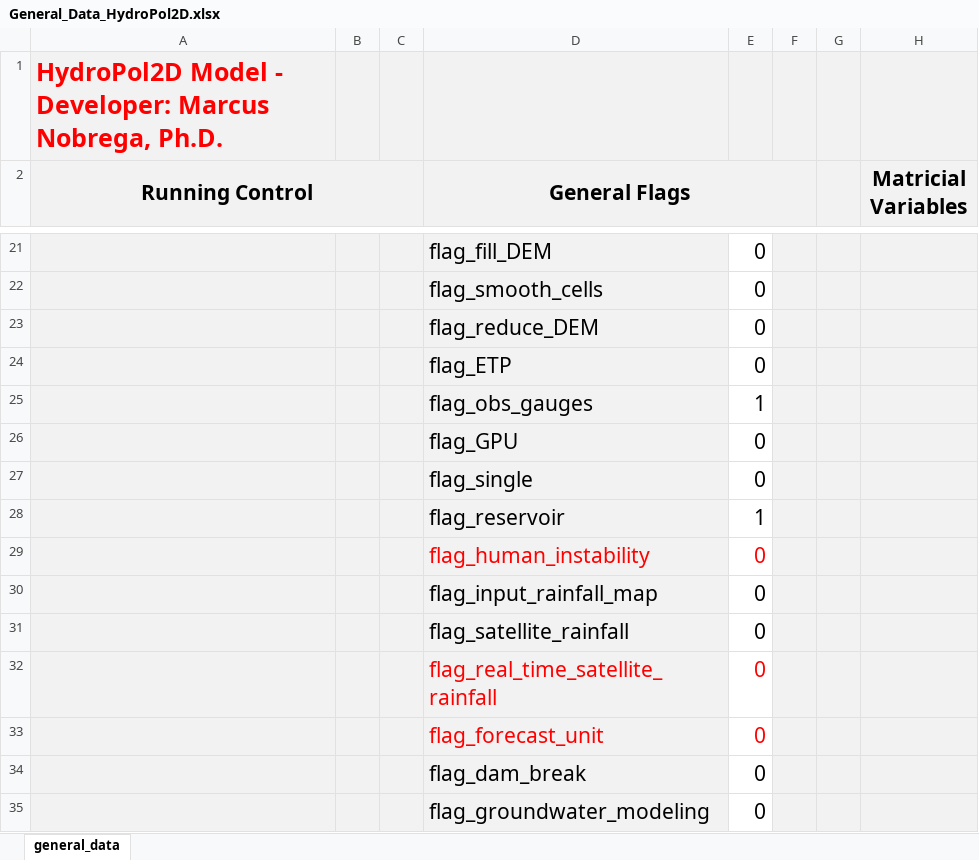
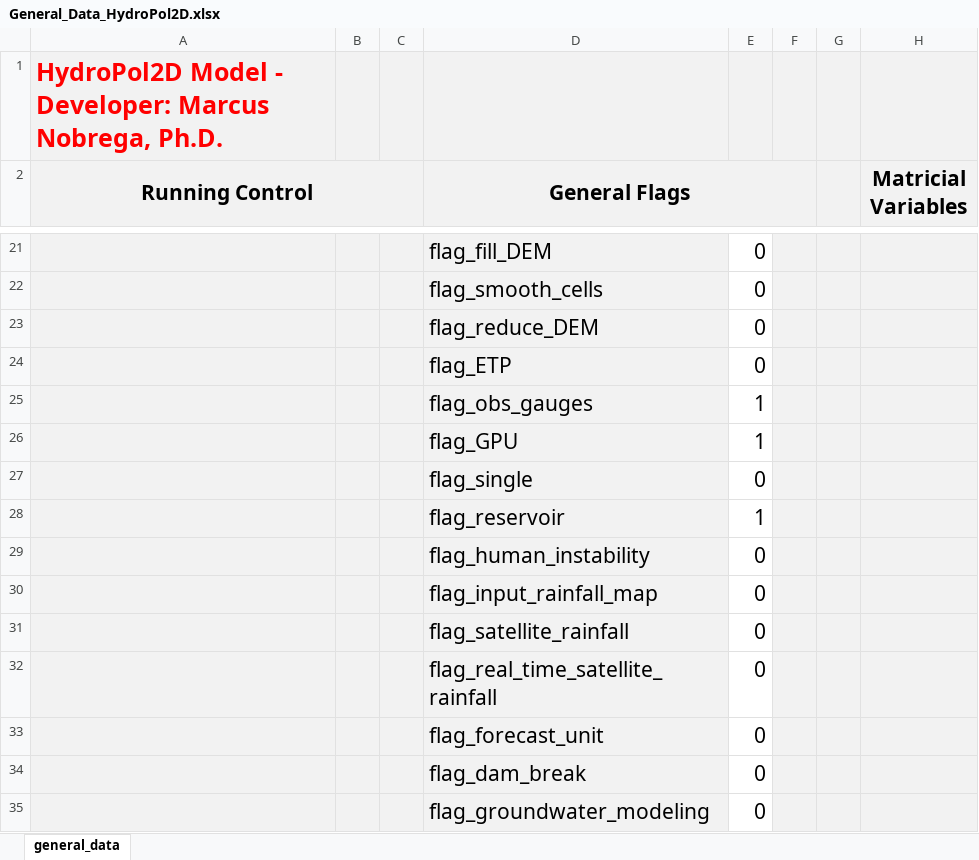
Before and after one commit to marcusnobrega-eng/HydroPol2D, an Excel workbook: Input_Data_Sheets/General_Data_HydroPol2D.xlsx, sheet general_data, drawn as a sheet; only a part is shown, gaps mark what is left out; values as stored, in another font and other column widths than the file's, no borders; the diff covers the shown part only; the diff names each change by its address in the sheet, - before the commit and + after, or states it on an @@ line.

```diff
--- a/Input_Data_Sheets/General_Data_HydroPol2D.xlsx (sheet general_data)
+++ b/Input_Data_Sheets/General_Data_HydroPol2D.xlsx (sheet general_data)
-E26: 0
+E26: 1
-D29:E29 text colour: #FF0000
+D29:E29 text colour: black
-D32:E33 text colour: #FF0000
+D32:E33 text colour: black
```
Also changed, not shown: 2 added rows, 2 removed rows, 65 edited cells and cell formats elsewhere in this sheet, 4 other files.
